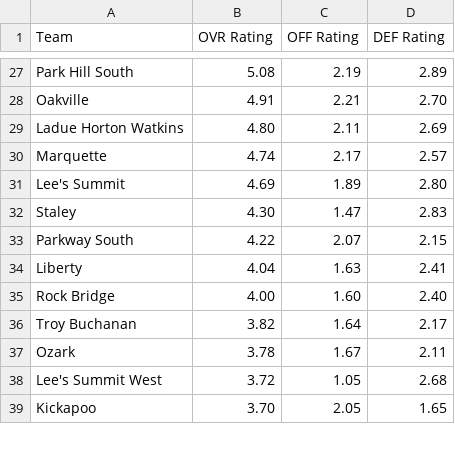
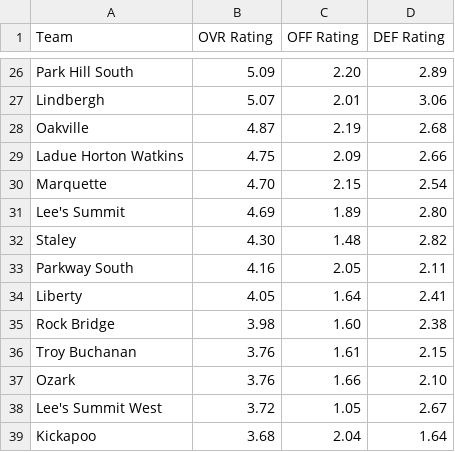
Before and after one commit to AllMOSports/Girls-Soccer-Ratings, a CSV file: ratings_class4.csv, drawn as a sheet; only a part is shown, gaps mark what is left out; addresses are those after the commit; the diff covers the shown part only; the diff names each change by its address in the sheet, - before the commit and + after, or states it on an @@ line.

```diff
--- a/ratings_class4.csv
+++ b/ratings_class4.csv
-B26 (OVR Rating): 5.08
+B26 (OVR Rating): 5.09
-C26 (OFF Rating): 2.19
+C26 (OFF Rating): 2.20
+row 27: Lindbergh | 5.07 | 2.01 | 3.06
-B28 (OVR Rating): 4.91
+B28 (OVR Rating): 4.87
-C28 (OFF Rating): 2.21
+C28 (OFF Rating): 2.19
-D28 (DEF Rating): 2.70
+D28 (DEF Rating): 2.68
-B29 (OVR Rating): 4.80
+B29 (OVR Rating): 4.75
-C29 (OFF Rating): 2.11
+C29 (OFF Rating): 2.09
-D29 (DEF Rating): 2.69
+D29 (DEF Rating): 2.66
-B30 (OVR Rating): 4.74
+B30 (OVR Rating): 4.70
-C30 (OFF Rating): 2.17
+C30 (OFF Rating): 2.15
-D30 (DEF Rating): 2.57
+D30 (DEF Rating): 2.54
-C32 (OFF Rating): 1.47
+C32 (OFF Rating): 1.48
-D32 (DEF Rating): 2.83
+D32 (DEF Rating): 2.82
-B33 (OVR Rating): 4.22
+B33 (OVR Rating): 4.16
-C33 (OFF Rating): 2.07
+C33 (OFF Rating): 2.05
-D33 (DEF Rating): 2.15
+D33 (DEF Rating): 2.11
-B34 (OVR Rating): 4.04
+B34 (OVR Rating): 4.05
-C34 (OFF Rating): 1.63
+C34 (OFF Rating): 1.64
-B35 (OVR Rating): 4.00
+B35 (OVR Rating): 3.98
-D35 (DEF Rating): 2.40
+D35 (DEF Rating): 2.38
-B36 (OVR Rating): 3.82
+B36 (OVR Rating): 3.76
-C36 (OFF Rating): 1.64
+C36 (OFF Rating): 1.61
-D36 (DEF Rating): 2.17
+D36 (DEF Rating): 2.15
-B37 (OVR Rating): 3.78
+B37 (OVR Rating): 3.76
-C37 (OFF Rating): 1.67
+C37 (OFF Rating): 1.66
-D37 (DEF Rating): 2.11
+D37 (DEF Rating): 2.10
-D38 (DEF Rating): 2.68
+D38 (DEF Rating): 2.67
-B39 (OVR Rating): 3.70
+B39 (OVR Rating): 3.68
-C39 (OFF Rating): 2.05
+C39 (OFF Rating): 2.04
-D39 (DEF Rating): 1.65
+D39 (DEF Rating): 1.64
```
Also changed, not shown: 2 added rows, 3 removed rows and 128 edited cells elsewhere in this file, ratings_all.csv, ratings_class1.csv, 8 other files.
